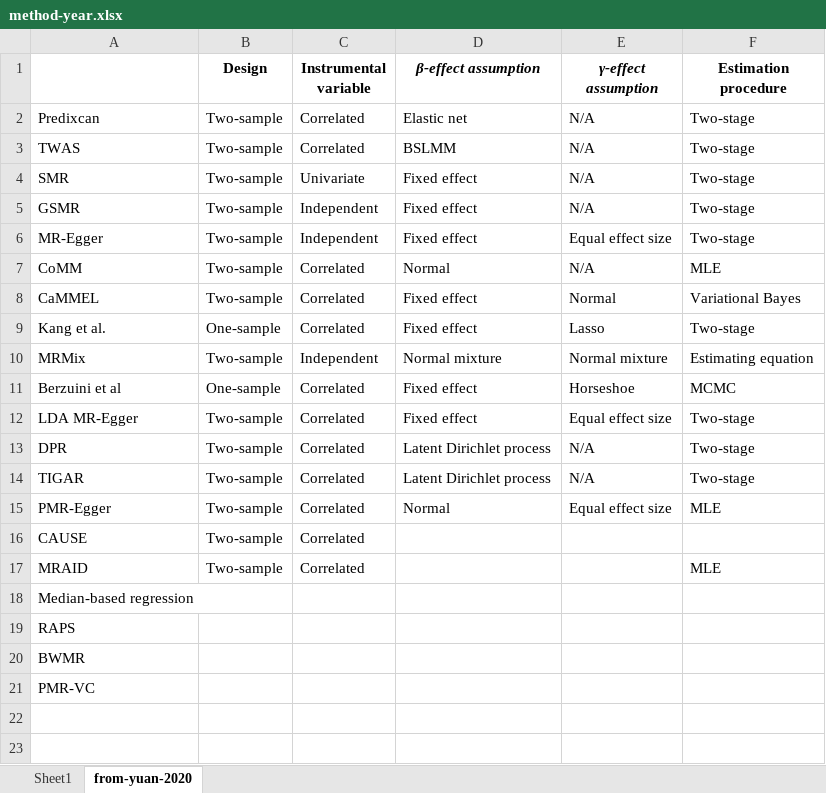
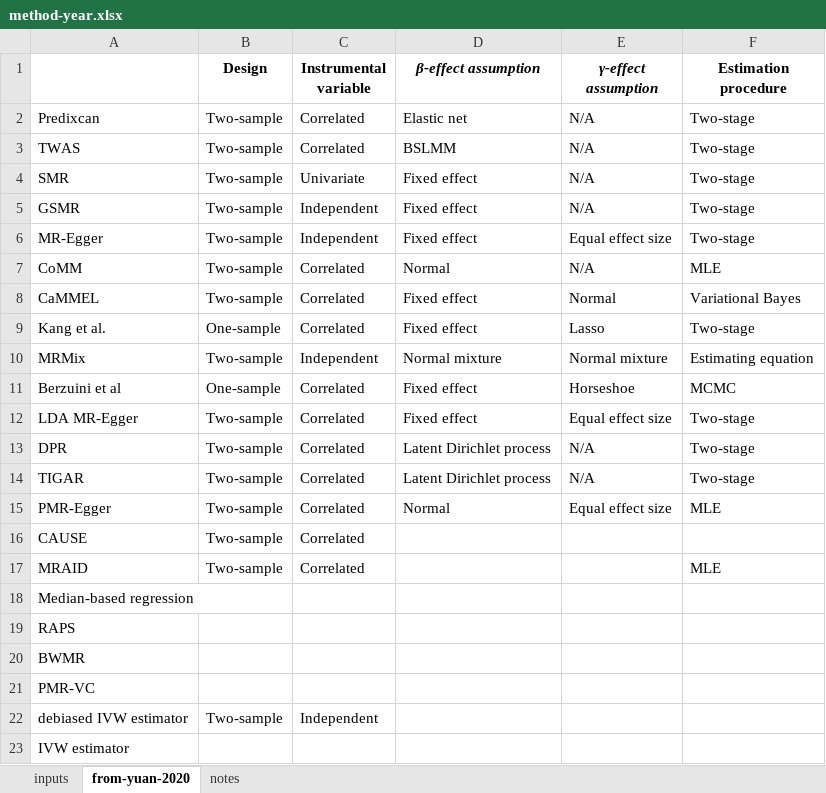
Before and after one commit to fboehm/PAPER_mrreview, an Excel workbook: data/method-year.xlsx, sheet from-yuan-2020, drawn as a sheet; values as stored, in another font and other column widths than the file's, no borders; the diff names each change by its address in the sheet, - before the commit and + after, or states it on an @@ line.

Commit message:
added note

```diff
--- a/data/method-year.xlsx (sheet from-yuan-2020)
+++ b/data/method-year.xlsx (sheet from-yuan-2020)
-sheet tab: Sheet1
+sheet tab: inputs
+sheet tab: notes
+row 22: debiased IVW estimator | Two-sample | Independent
+row 23: IVW estimator
```
